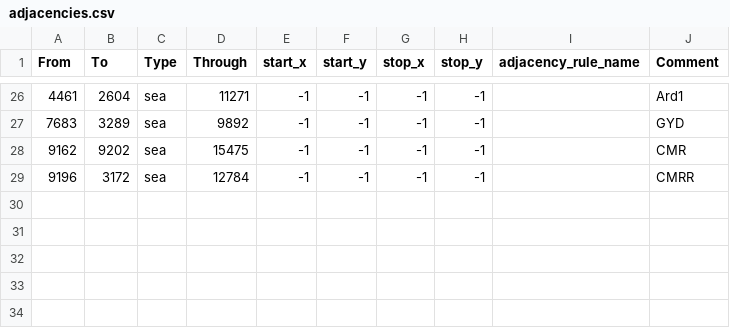
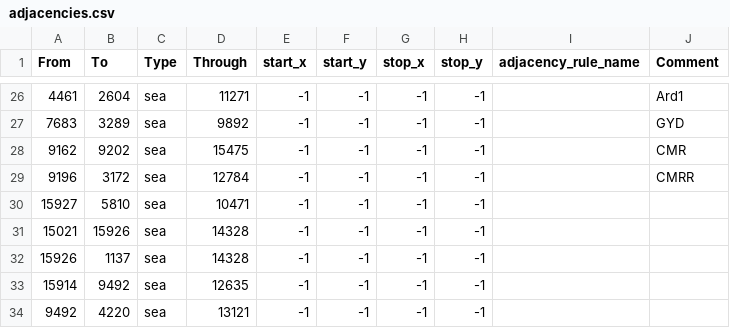
Before and after one commit to AdriianCOE/Azarya, a CSV file: map/adjacencies.csv, drawn as a sheet; only a part is shown, gaps mark what is left out.

```diff
--- a/map/adjacencies.csv
+++ b/map/adjacencies.csv
@@ -29 +29,6 @@ From;To;Type;Through;start_x;start_y;stop_x;stop_y;adjacency_rule_name;Comment
 9196;3172;sea;12784;-1;-1;-1;-1;;CMRR
+15927;5810;sea;10471;-1;-1;-1;-1;;
+15021;15926;sea;14328;-1;-1;-1;-1;;
+15926;1137;sea;14328;-1;-1;-1;-1;;
+15914;9492;sea;12635;-1;-1;-1;-1;;
+9492;4220;sea;13121;-1;-1;-1;-1;;
```
Also changed, not shown: map/definition.csv, 16 other files.
